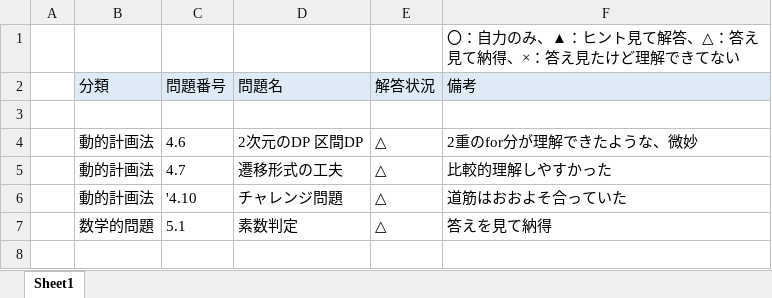
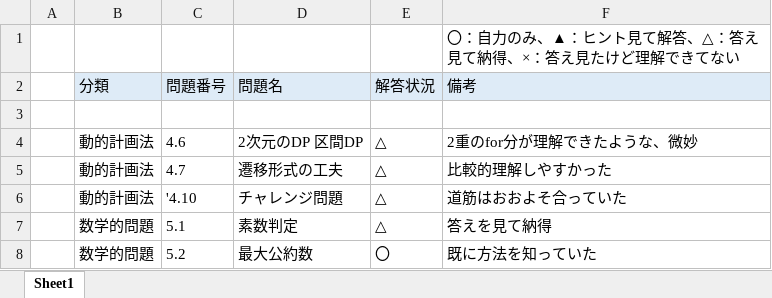
Before and after one commit to Aokuma0628/algorithm, an Excel workbook: src/tessoku/鉄則問題一覧.xlsx, sheet Sheet1, drawn as a sheet; values as stored, in another font and other column widths than the file's, no borders; the diff names each change by its address in the sheet, - before the commit and + after, or states it on an @@ line.

```diff
--- a/src/tessoku/鉄則問題一覧.xlsx (sheet Sheet1)
+++ b/src/tessoku/鉄則問題一覧.xlsx (sheet Sheet1)
+row 8:  | 数学的問題 | 5.2 | 最大公約数 | 〇 | 既に方法を知っていた
```
Also changed, not shown: 1 other file.
